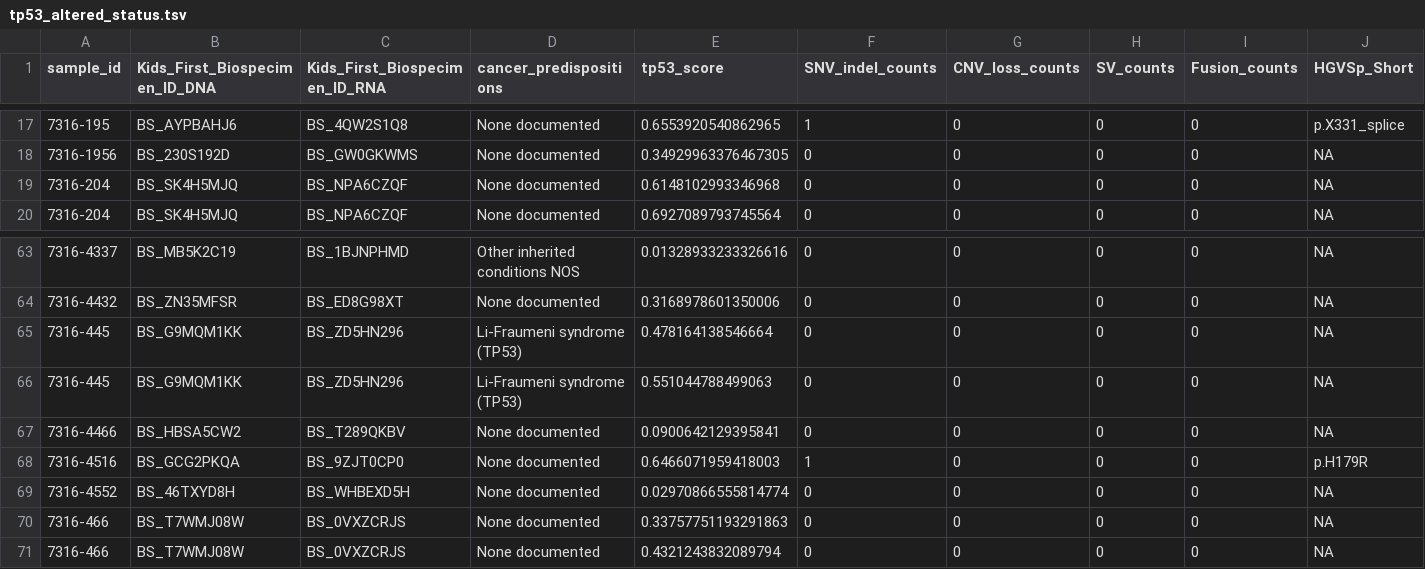
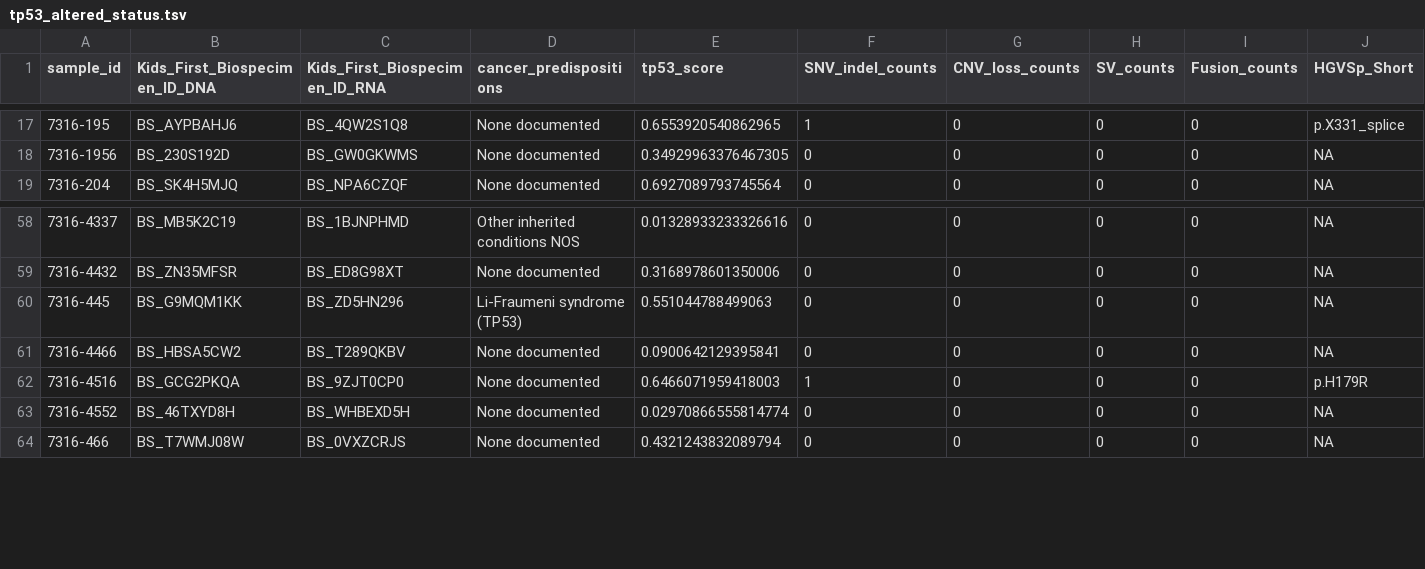
Before and after one commit to d3b-center/hope-cohort-analysis, a TSV file: analyses/tp53_nf1_score/results/tp53_altered_status.tsv, drawn as a sheet; only a part is shown, gaps mark what is left out; rows hold the shown columns only; the diff covers the shown part only; the diff names each change by its address in the sheet, - before the commit and + after, or states it on an @@ line.

```diff
--- a/analyses/tp53_nf1_score/results/tp53_altered_status.tsv
+++ b/analyses/tp53_nf1_score/results/tp53_altered_status.tsv
-row 19: 7316-204 | BS_SK4H5MJQ | BS_NPA6CZQF | None documented | 0.6148102993346968 | 0 | 0 | 0 | 0 | NA
-row 65: 7316-445 | BS_G9MQM1KK | BS_ZD5HN296 | Li-Fraumeni syndrome (TP53) | 0.478164138546664 | 0 | 0 | 0 | 0 | NA
-row 70: 7316-466 | BS_T7WMJ08W | BS_0VXZCRJS | None documented | 0.33757751193291863 | 0 | 0 | 0 | 0 | NA
```
Also changed, not shown: 9 removed rows elsewhere in this file, analyses/tp53_nf1_score/results/combined_scores.tsv, 4 other files.
